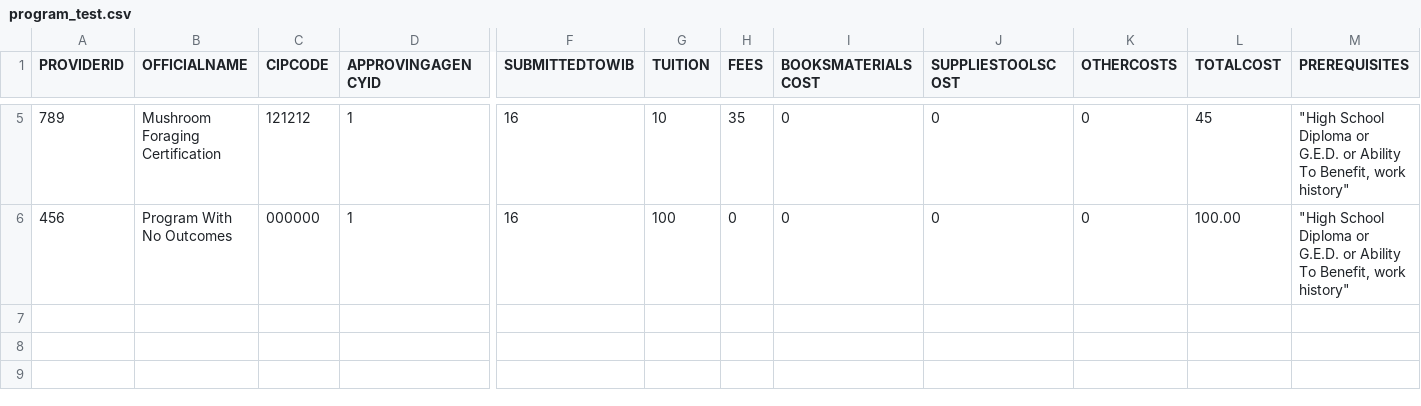
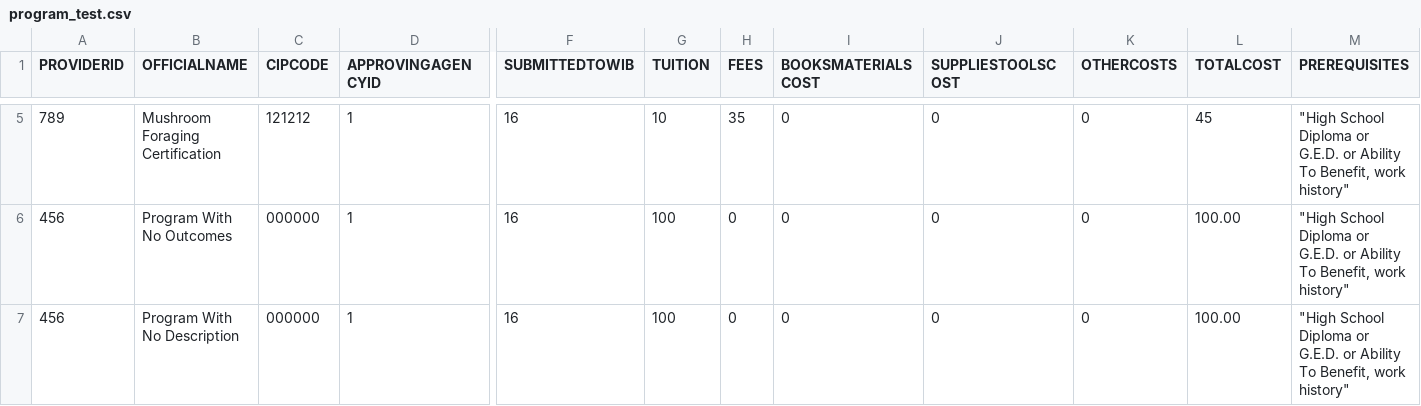
Before and after one commit to newjersey/dol-mcnj-main, a CSV file: backend/data/program_test.csv, drawn as a sheet; only a part is shown, gaps mark what is left out; rows hold the shown columns only; the diff names each change by its address in the sheet, - before the commit and + after, or states it on an @@ line.

Commit message:
Fix highlight bug when training has no description
[Finishes #173687188]

```diff
--- a/backend/data/program_test.csv
+++ b/backend/data/program_test.csv
+row 7: 456 | Program With No Description | 000000 | 1 | 16 | 100 | 0 | 0 | 0 | 0 | 100.00 | "High School Diploma or G.E.D. or Ability To Benefit, work history"
```
Also changed, not shown: 3 other files.
